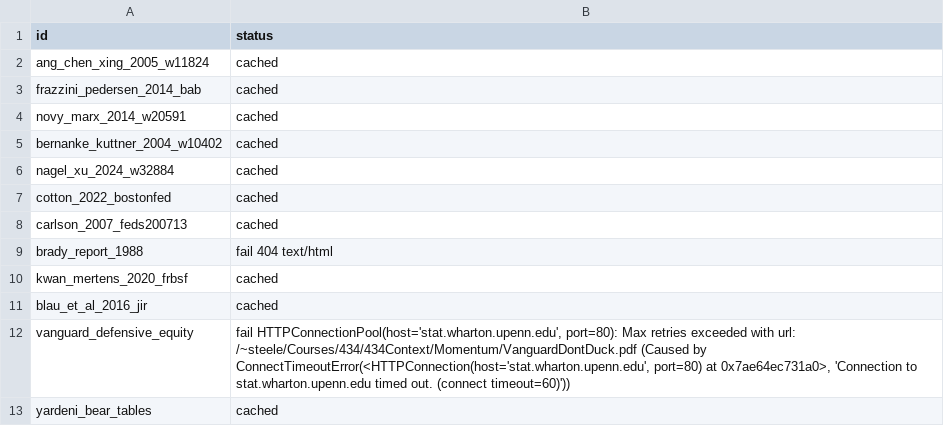
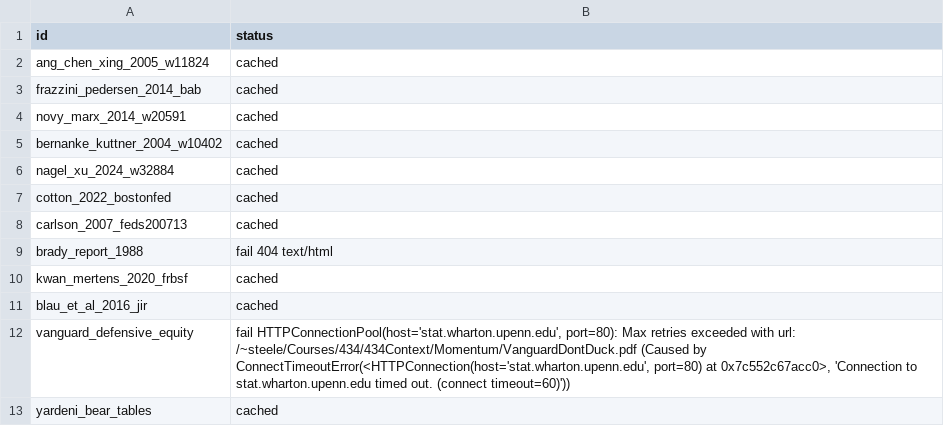
Before and after one commit to RankLean/defensive-data, a CSV file: papers/_papers_log.csv, drawn as a sheet.

```diff
--- a/papers/_papers_log.csv
+++ b/papers/_papers_log.csv
@@ -11,3 +11,3 @@ kwan_mertens_2020_frbsf,cached
 blau_et_al_2016_jir,cached
-vanguard_defensive_equity,"fail HTTPConnectionPool(host='stat.wharton.upenn.edu', port=80): Max retries exceeded with url: /~steele/Courses/434/434Context/Momentum/VanguardDontDuck.pdf (Caused by ConnectTimeoutError(<HTTPConnection(host='stat.wharton.upenn.edu', port=80) at 0x7ae64ec731a0>, 'Connection to stat.wharton.upenn.edu timed out. (connect timeout=60)'))"
+vanguard_defensive_equity,"fail HTTPConnectionPool(host='stat.wharton.upenn.edu', port=80): Max retries exceeded with url: /~steele/Courses/434/434Context/Momentum/VanguardDontDuck.pdf (Caused by ConnectTimeoutError(<HTTPConnection(host='stat.wharton.upenn.edu', port=80) at 0x7c552c67acc0>, 'Connection to stat.wharton.upenn.edu timed out. (connect timeout=60)'))"
 yardeni_bear_tables,cached
```
Also changed, not shown: data/_pull_log.csv, data/options_snapshot.csv, 2 other files.
